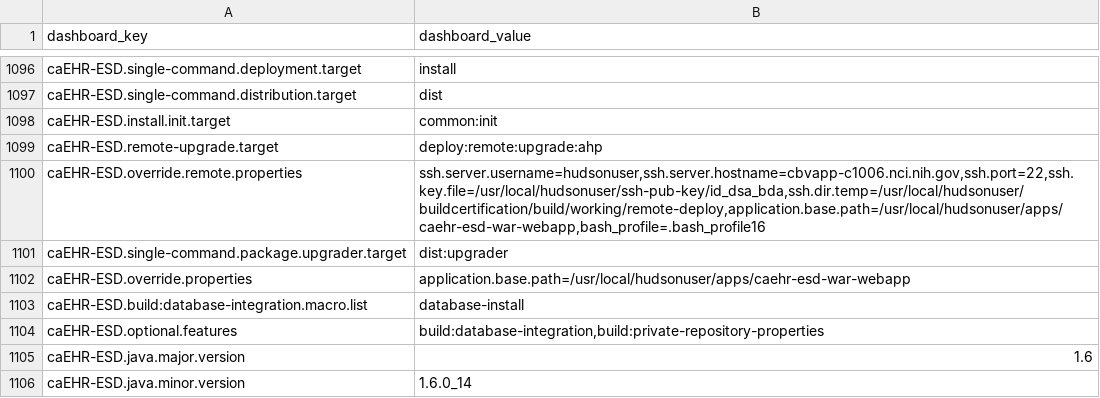
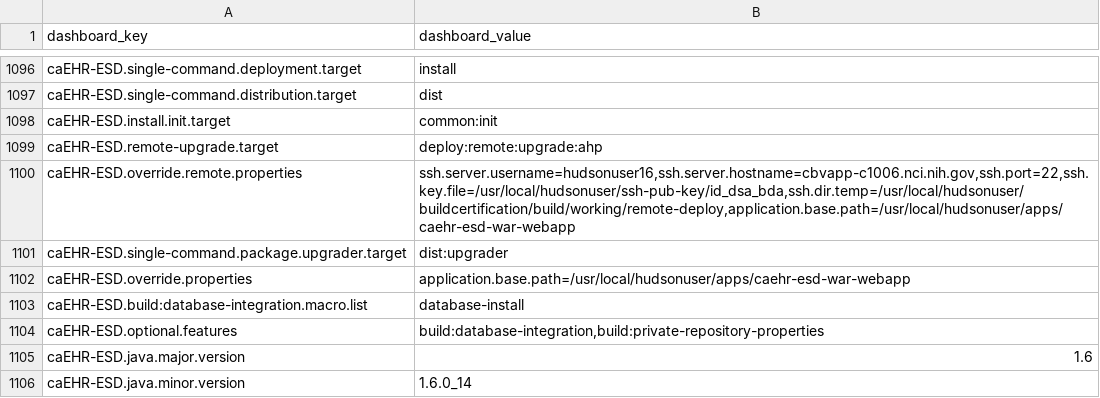
Before and after one commit to NCIP/automation, a CSV file: certification-monitor/src/main/sql/dashboard_properties.csv, drawn as a sheet; only a part is shown, gaps mark what is left out.

Commit message:
remove bash_profile16

```diff
--- a/certification-monitor/src/main/sql/dashboard_properties.csv
+++ b/certification-monitor/src/main/sql/dashboard_properties.csv
@@ -1099,3 +1099,3 @@
 "caEHR-ESD.remote-upgrade.target","deploy:remote:upgrade:ahp"
-"caEHR-ESD.override.remote.properties","ssh.server.username=hudsonuser,ssh.server.hostname=cbvapp-c1006.nci.nih.gov,ssh.port=22,ssh.key.file=/usr/local/hudsonuser/ssh-pub-key/id_dsa_bda,ssh.dir.temp=/usr/local/hudsonuser/buildcertification/build/working/remote-deploy,application.base.path=/usr/local/hudsonuser/apps/caehr-esd-war-webapp,bash_profile=.bash_profile16"
+"caEHR-ESD.override.remote.properties","ssh.server.username=hudsonuser16,ssh.server.hostname=cbvapp-c1006.nci.nih.gov,ssh.port=22,ssh.key.file=/usr/local/hudsonuser/ssh-pub-key/id_dsa_bda,ssh.dir.temp=/usr/local/hudsonuser/buildcertification/build/working/remote-deploy,application.base.path=/usr/local/hudsonuser/apps/caehr-esd-war-webapp"
 "caEHR-ESD.single-command.package.upgrader.target","dist:upgrader"
```
